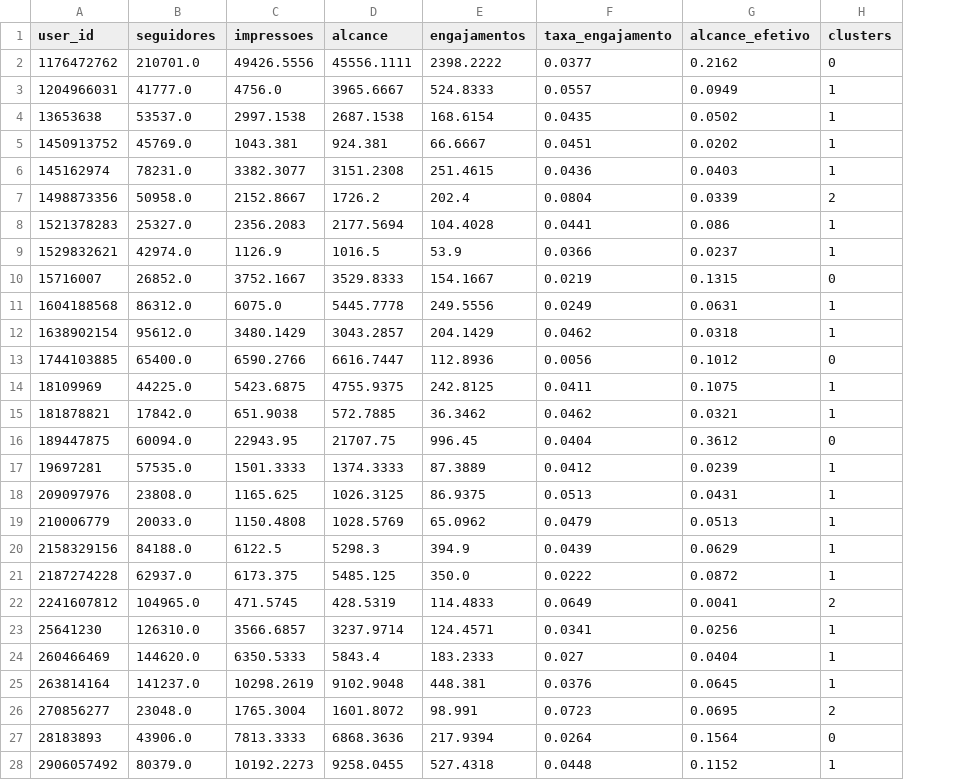
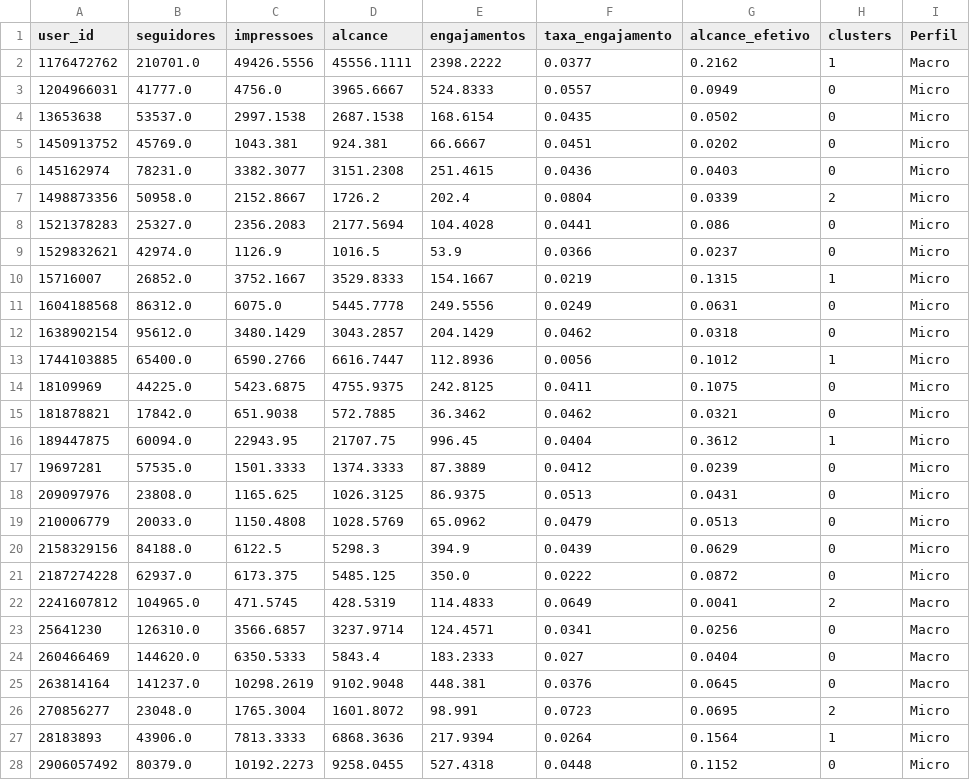
Before and after one commit to TCDuarte/analise-awareness-python, a CSV file: clusters.csv, drawn as a sheet; only a part is shown; the diff covers the shown part only; the diff names each change by its address in the sheet, - before the commit and + after, or states it on an @@ line.

```diff
--- a/clusters.csv
+++ b/clusters.csv
+column I (Perfil), rows 2-28: Macro | Micro | Micro | Micro | Micro | Micro | Micro | Micro | Micro | Micro | Micro | Micro | Micro | Micro | Micro | Micro | Micro | Micro | Micro | Micro | Macro | Macro | Macro | Macro | Micro | Micro | Micro
-H2 (clusters): 0
+H2 (clusters): 1
-H3:H6 (clusters): 1
+H3:H6 (clusters): 0
-H8:H9 (clusters): 1
+H8:H9 (clusters): 0
-H10 (clusters): 0
+H10 (clusters): 1
-H11:H12 (clusters): 1
+H11:H12 (clusters): 0
-H13 (clusters): 0
+H13 (clusters): 1
-H14:H15 (clusters): 1
+H14:H15 (clusters): 0
-H16 (clusters): 0
+H16 (clusters): 1
-H17:H21 (clusters): 1
+H17:H21 (clusters): 0
-H23:H25 (clusters): 1
+H23:H25 (clusters): 0
-H27 (clusters): 0
+H27 (clusters): 1
-H28 (clusters): 1
+H28 (clusters): 0
```
Also changed, not shown: 21 edited cells elsewhere in this file, 1 other file.
